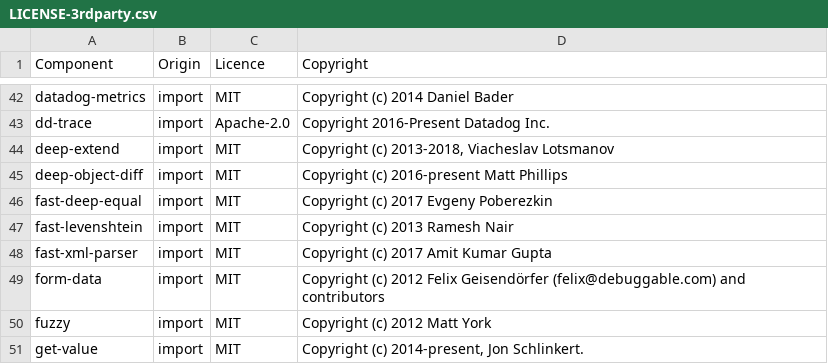
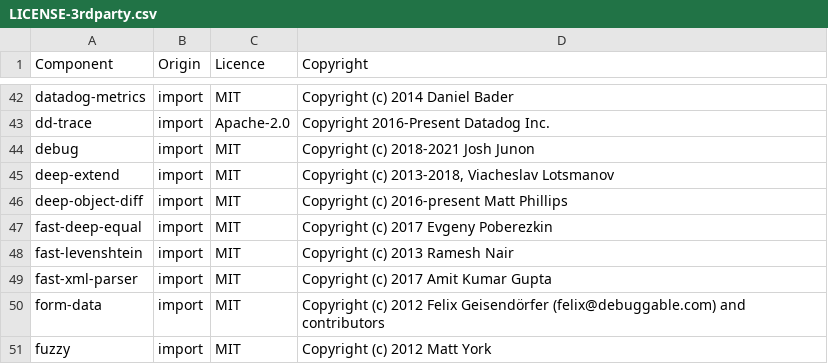
Before and after one commit to DataDog/datadog-ci, a CSV file: LICENSE-3rdparty.csv, drawn as a sheet; only a part is shown, gaps mark what is left out; the shorter side is filled out with more unchanged rows; the diff names each change by its address in the sheet, - before the commit and + after, or states it on an @@ line.

Commit message:
Update licenses

```diff
--- a/LICENSE-3rdparty.csv
+++ b/LICENSE-3rdparty.csv
+row 44: debug | import | MIT | Copyright (c) 2018-2021 Josh Junon
```
